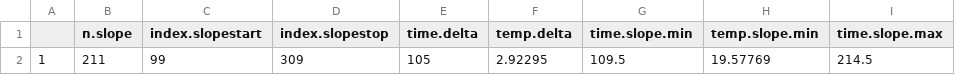
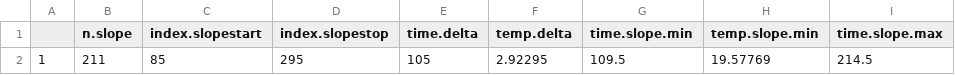
Before and after one commit to janjoch/ppc_skripts_reports, a CSV file: KAL_Auswertung/exports/solution_enthalpy/sol1_slope.csv, drawn as a sheet; only a part is shown; the diff names each change by its address in the sheet, - before the commit and + after, or states it on an @@ line.

```diff
--- a/KAL_Auswertung/exports/solution_enthalpy/sol1_slope.csv
+++ b/KAL_Auswertung/exports/solution_enthalpy/sol1_slope.csv
-C2 (index.slopestart): 99
+C2 (index.slopestart): 85
-D2 (index.slopestop): 309
+D2 (index.slopestop): 295
```
Also changed, not shown: KAL_Auswertung/exports/solution_enthalpy/sol2_slope.csv, KAL_Auswertung/exports/solution_enthalpy/sol3_slope.csv, 32 other files.
